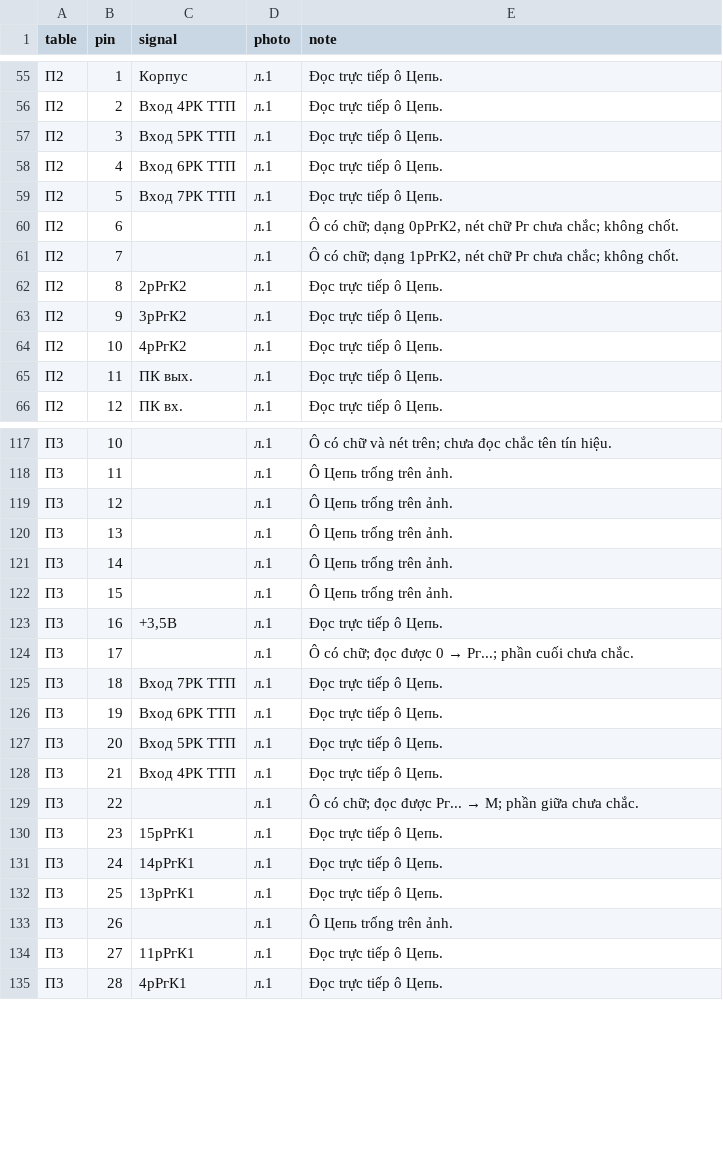
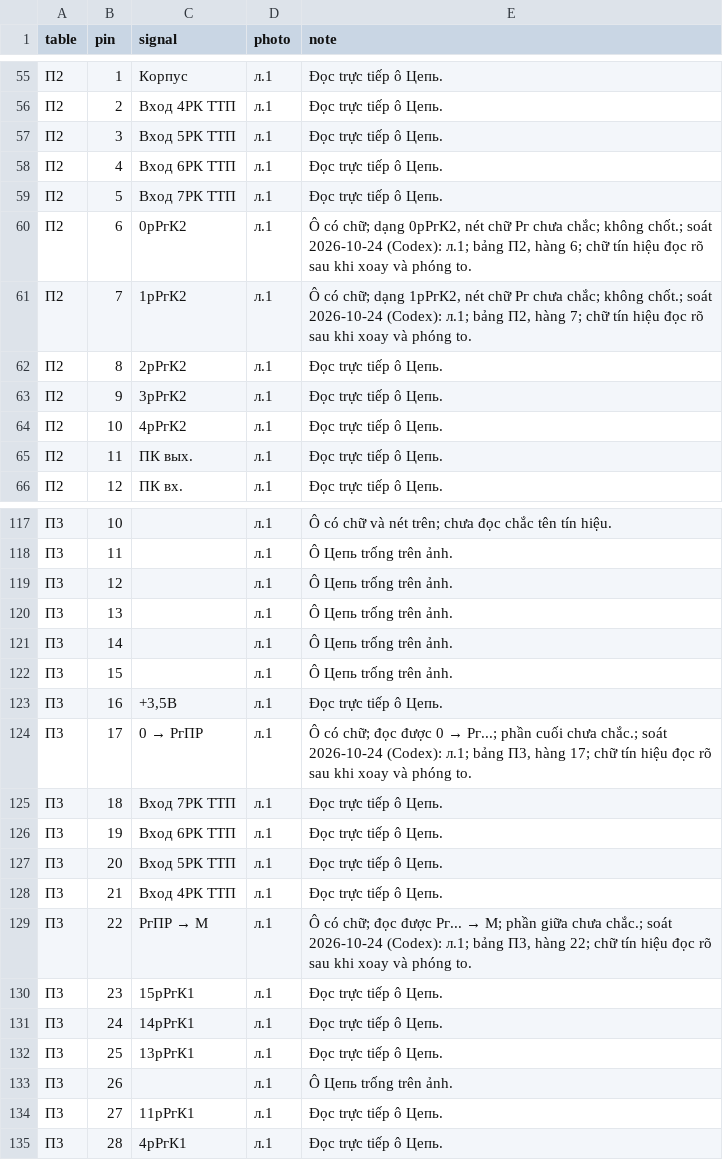
Before and after one commit to DarkZyno201097/A313-V, a CSV file: tmp/pdfs/review/a313-3/e3/ric07_conn.csv, drawn as a sheet; only a part is shown, gaps mark what is left out.

```diff
--- a/tmp/pdfs/review/a313-3/e3/ric07_conn.csv
+++ b/tmp/pdfs/review/a313-3/e3/ric07_conn.csv
@@ -59,4 +59,4 @@
 "П2","5","Вход 7РК ТТП","л.1","Đọc trực tiếp ô Цепь."
-"П2","6","","л.1","Ô có chữ; dạng 0рРгК2, nét chữ Рг chưa chắc; không chốt."
-"П2","7","","л.1","Ô có chữ; dạng 1рРгК2, nét chữ Рг chưa chắc; không chốt."
+"П2","6","0рРгК2","л.1","Ô có chữ; dạng 0рРгК2, nét chữ Рг chưa chắc; không chốt.; soát 2026-10-24 (Codex): л.1; bảng П2, hàng 6; chữ tín hiệu đọc rõ sau khi xoay và phóng to."
+"П2","7","1рРгК2","л.1","Ô có chữ; dạng 1рРгК2, nét chữ Рг chưa chắc; không chốt.; soát 2026-10-24 (Codex): л.1; bảng П2, hàng 7; chữ tín hiệu đọc rõ sau khi xoay và phóng to."
 "П2","8","2рРгК2","л.1","Đọc trực tiếp ô Цепь."
@@ -123,3 +123,3 @@
 "П3","16","+3,5В","л.1","Đọc trực tiếp ô Цепь."
-"П3","17","","л.1","Ô có chữ; đọc được 0 → Рг...; phần cuối chưa chắc."
+"П3","17","0 → РгПР","л.1","Ô có chữ; đọc được 0 → Рг...; phần cuối chưa chắc.; soát 2026-10-24 (Codex): л.1; bảng П3, hàng 17; chữ tín hiệu đọc rõ sau khi xoay và phóng to."
 "П3","18","Вход 7РК ТТП","л.1","Đọc trực tiếp ô Цепь."
@@ -128,3 +128,3 @@
 "П3","21","Вход 4РК ТТП","л.1","Đọc trực tiếp ô Цепь."
-"П3","22","","л.1","Ô có chữ; đọc được Рг... → М; phần giữa chưa chắc."
+"П3","22","РгПР → М","л.1","Ô có chữ; đọc được Рг... → М; phần giữa chưa chắc.; soát 2026-10-24 (Codex): л.1; bảng П3, hàng 22; chữ tín hiệu đọc rõ sau khi xoay và phóng to."
 "П3","23","15рРгК1","л.1","Đọc trực tiếp ô Цепь."
```
Also changed, not shown: tmp/pdfs/review/a313-3/e3/ric07_net.csv, tmp/pdfs/review/a313-3/e3/ric07_vs_e4.csv, 3 other files.
